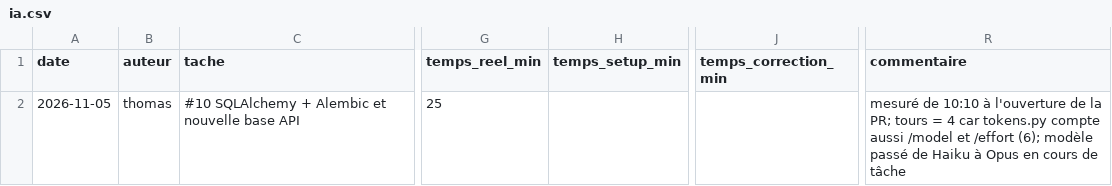
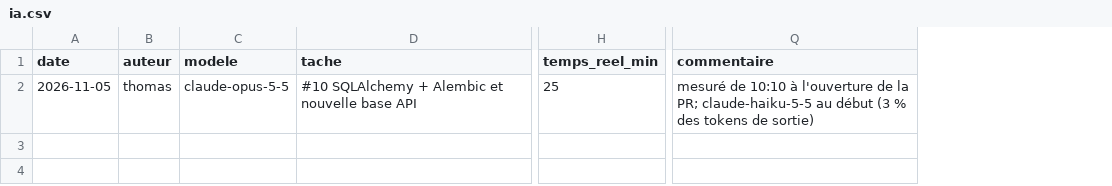
Before and after one commit to ThomasSanna/M2-Academic-Core-SAE, a CSV file: journal/ia.csv, drawn as a sheet; only a part is shown, gaps mark what is left out; removed rows and columns are numbered as before the commit, all else as after; the diff names each change by its address in the sheet, - before the commit and + after, or states it on an @@ line.

```diff
--- a/journal/ia.csv
+++ b/journal/ia.csv
+column C (modele), row 2: claude-opus-5-5
-column H (temps_setup_min), empty
-column J (temps_correction_min), empty
-Q2 (commentaire): …la PR; tours = 4 car tokens.py compte aussi /model et /effort (6); modèle passé de Haiku à Opus en cours de tâche
+Q2 (commentaire): …la PR; claude-haiku-5-5 au début (3 % des tokens de sortie)
```
Also changed, not shown: 3 other files.
